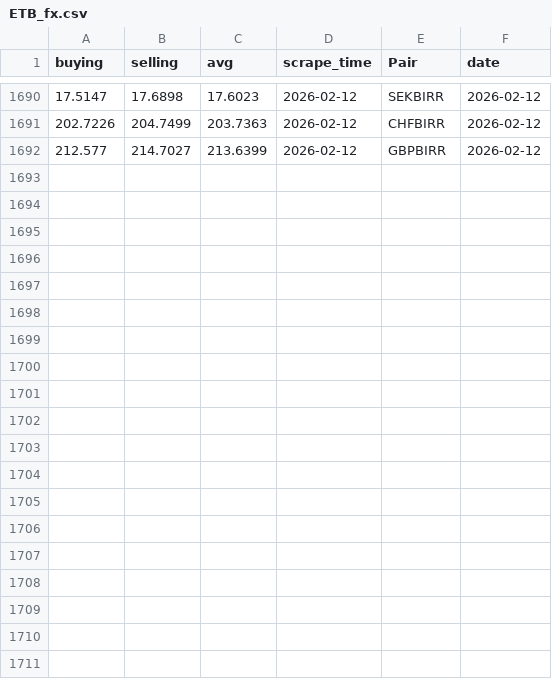
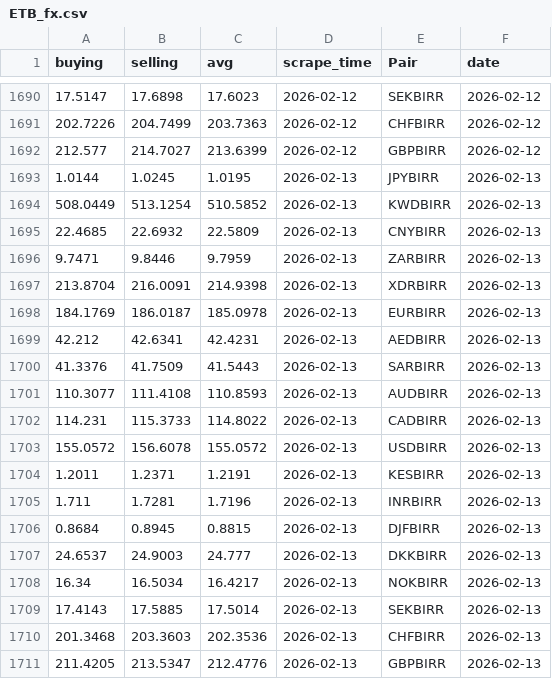
Before and after one commit to Imr-u/Afri_Rate, a CSV file: Scraper_&_datasets/Ethiopia_fx/ETB_fx.csv, drawn as a sheet; only a part is shown, gaps mark what is left out.

```diff
--- a/Scraper_&_datasets/Ethiopia_fx/ETB_fx.csv
+++ b/Scraper_&_datasets/Ethiopia_fx/ETB_fx.csv
@@ -1692 +1692,20 @@ buying,selling,avg,scrape_time,Pair,date
 212.577,214.7027,213.6399,2026-02-12,GBPBIRR,2026-02-12
+1.0144,1.0245,1.0195,2026-02-13,JPYBIRR,2026-02-13
+508.0449,513.1254,510.5852,2026-02-13,KWDBIRR,2026-02-13
+22.4685,22.6932,22.5809,2026-02-13,CNYBIRR,2026-02-13
+9.7471,9.8446,9.7959,2026-02-13,ZARBIRR,2026-02-13
+213.8704,216.0091,214.9398,2026-02-13,XDRBIRR,2026-02-13
+184.1769,186.0187,185.0978,2026-02-13,EURBIRR,2026-02-13
+42.212,42.6341,42.4231,2026-02-13,AEDBIRR,2026-02-13
+41.3376,41.7509,41.5443,2026-02-13,SARBIRR,2026-02-13
+110.3077,111.4108,110.8593,2026-02-13,AUDBIRR,2026-02-13
+114.231,115.3733,114.8022,2026-02-13,CADBIRR,2026-02-13
+155.0572,156.6078,155.0572,2026-02-13,USDBIRR,2026-02-13
+1.2011,1.2371,1.2191,2026-02-13,KESBIRR,2026-02-13
+1.711,1.7281,1.7196,2026-02-13,INRBIRR,2026-02-13
+0.8684,0.8945,0.8815,2026-02-13,DJFBIRR,2026-02-13
+24.6537,24.9003,24.777,2026-02-13,DKKBIRR,2026-02-13
+16.34,16.5034,16.4217,2026-02-13,NOKBIRR,2026-02-13
+17.4143,17.5885,17.5014,2026-02-13,SEKBIRR,2026-02-13
+201.3468,203.3603,202.3536,2026-02-13,CHFBIRR,2026-02-13
+211.4205,213.5347,212.4776,2026-02-13,GBPBIRR,2026-02-13
```
